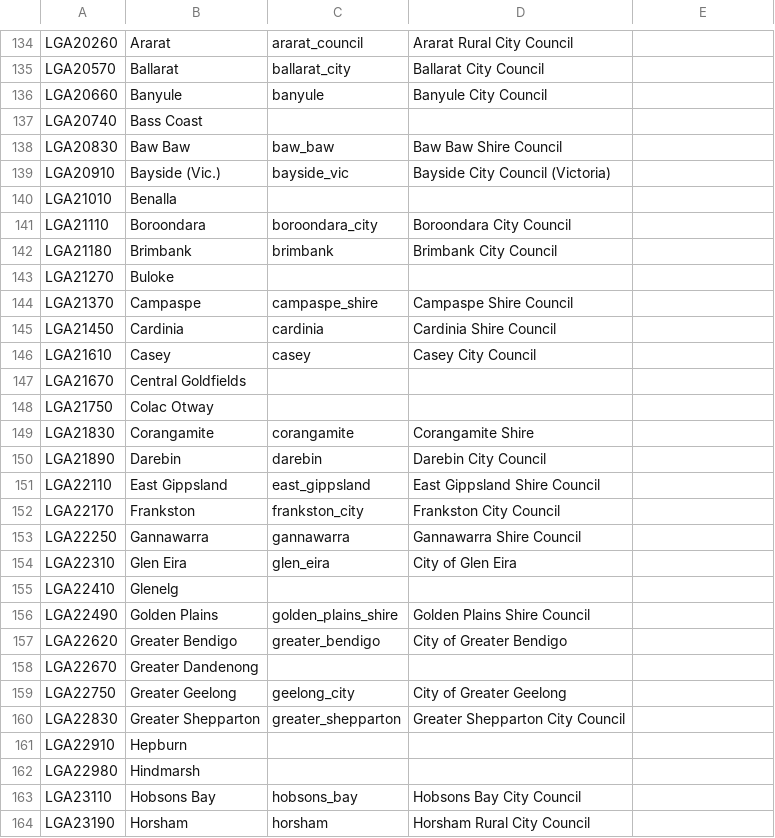
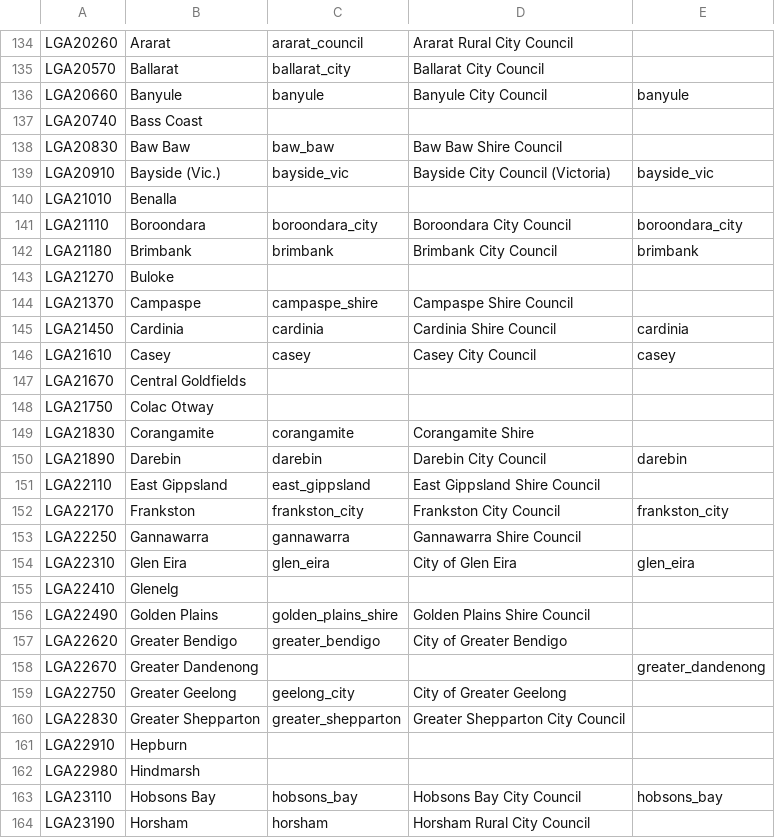
Before and after one commit to tpisel/housing-project, a CSV file: resources/2021_ASGS_Non_ABS_Structures.csv, drawn as a sheet; only a part is shown, gaps mark what is left out; the diff covers the shown part only.

Commit message:
update csv

```diff
--- a/resources/2021_ASGS_Non_ABS_Structures.csv
+++ b/resources/2021_ASGS_Non_ABS_Structures.csv
@@ -136 +136 @@ LGA20570,Ballarat,ballarat_city,Ballarat City Council
-LGA20660,Banyule,banyule,Banyule City Council
+LGA20660,Banyule,banyule,Banyule City Council,banyule
@@ -139 +139 @@ LGA20830,Baw Baw,baw_baw,Baw Baw Shire Council
-LGA20910,Bayside (Vic.),bayside_vic,Bayside City Council (Victoria)
+LGA20910,Bayside (Vic.),bayside_vic,Bayside City Council (Victoria),bayside_vic
@@ -141,2 +141,2 @@ LGA21010,Benalla,,
-LGA21110,Boroondara,boroondara_city,Boroondara City Council
-LGA21180,Brimbank,brimbank,Brimbank City Council
+LGA21110,Boroondara,boroondara_city,Boroondara City Council,boroondara_city
+LGA21180,Brimbank,brimbank,Brimbank City Council,brimbank
@@ -145,2 +145,2 @@ LGA21370,Campaspe,campaspe_shire,Campaspe Shire Council
-LGA21450,Cardinia,cardinia,Cardinia Shire Council
-LGA21610,Casey,casey,Casey City Council
+LGA21450,Cardinia,cardinia,Cardinia Shire Council,cardinia
+LGA21610,Casey,casey,Casey City Council,casey
@@ -150 +150 @@ LGA21830,Corangamite,corangamite,Corangamite Shire
-LGA21890,Darebin,darebin,Darebin City Council
+LGA21890,Darebin,darebin,Darebin City Council,darebin
@@ -152 +152 @@ LGA22110,East Gippsland,east_gippsland,East Gippsland Shire Council
-LGA22170,Frankston,frankston_city,Frankston City Council
+LGA22170,Frankston,frankston_city,Frankston City Council,frankston_city
@@ -154 +154 @@ LGA22250,Gannawarra,gannawarra,Gannawarra Shire Council
-LGA22310,Glen Eira,glen_eira,City of Glen Eira
+LGA22310,Glen Eira,glen_eira,City of Glen Eira,glen_eira
@@ -158 +158 @@ LGA22620,Greater Bendigo,greater_bendigo,City of Greater Bendigo
-LGA22670,Greater Dandenong,,
+LGA22670,Greater Dandenong,,,greater_dandenong
@@ -163 +163 @@ LGA22980,Hindmarsh,,
-LGA23110,Hobsons Bay,hobsons_bay,Hobsons Bay City Council
+LGA23110,Hobsons Bay,hobsons_bay,Hobsons Bay City Council,hobsons_bay
```
Also changed, not shown: 20 edited cells elsewhere in this file.
